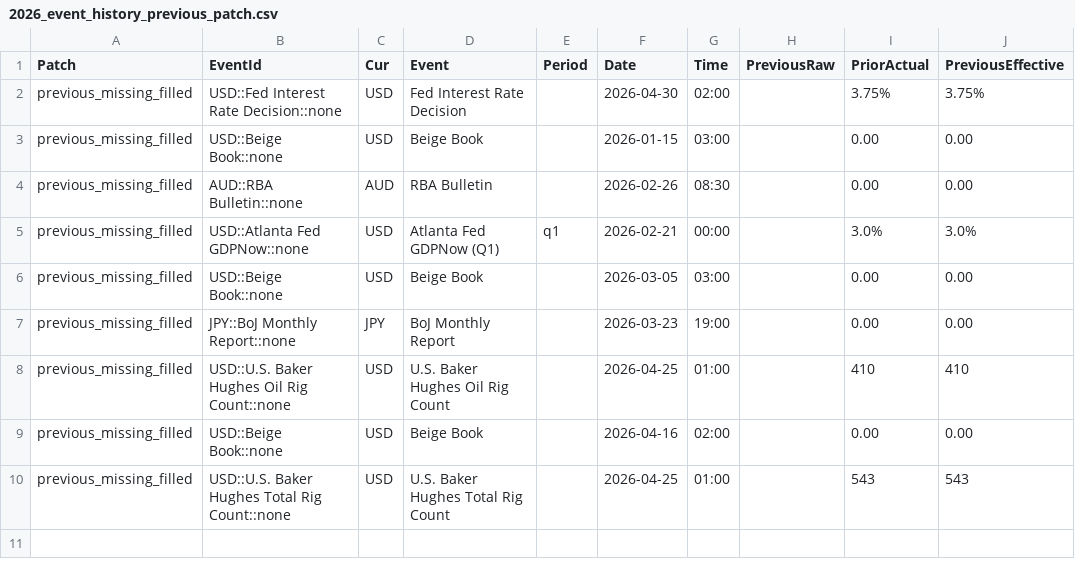
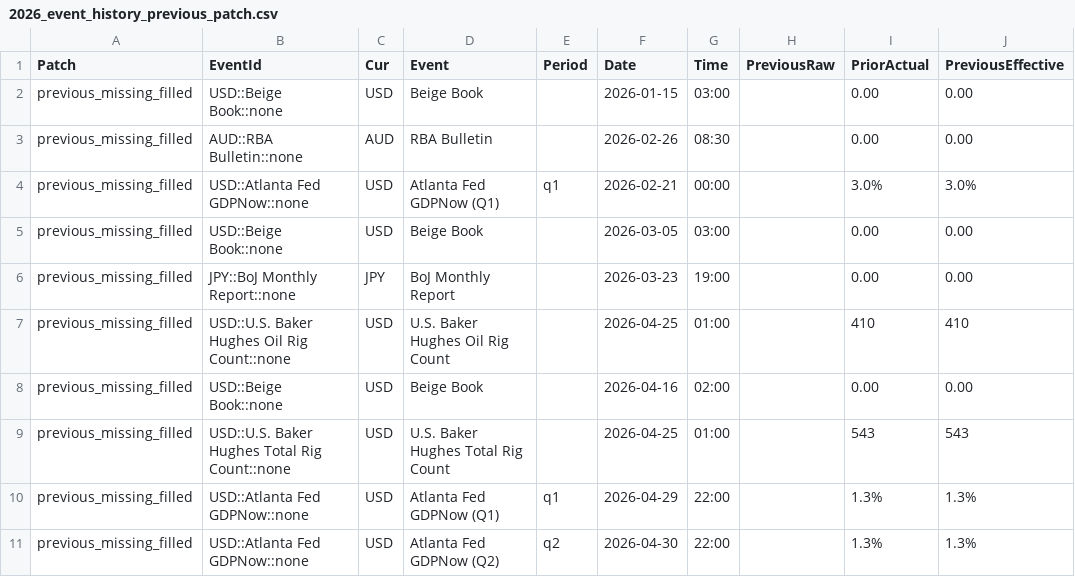
Before and after one commit to yiyousiow000814/XAUUSD-Calendar-Agent, a CSV file: data/event_history_index/2026_event_history_previous_patch.csv, drawn as a sheet; removed rows and columns are numbered as before the commit, all else as after; the diff names each change by its address in the sheet, - before the commit and + after, or states it on an @@ line.

```diff
--- a/data/event_history_index/2026_event_history_previous_patch.csv
+++ b/data/event_history_index/2026_event_history_previous_patch.csv
-row 2: previous_missing_filled | USD::Fed Interest Rate Decision::none | USD | Fed Interest Rate Decision |  | 2026-04-30 | 02:00 |  | 3.75% | 3.75%
+row 10: previous_missing_filled | USD::Atlanta Fed GDPNow::none | USD | Atlanta Fed GDPNow (Q1) | q1 | 2026-04-29 | 22:00 |  | 1.3% | 1.3%
+row 11: previous_missing_filled | USD::Atlanta Fed GDPNow::none | USD | Atlanta Fed GDPNow (Q2) | q2 | 2026-04-30 | 22:00 |  | 1.3% | 1.3%
```
Also changed, not shown: data/event_history_index/2026_event_history_issues.csv, data/event_history_index/2026_event_history_issues_solved.csv, 7 other files.
